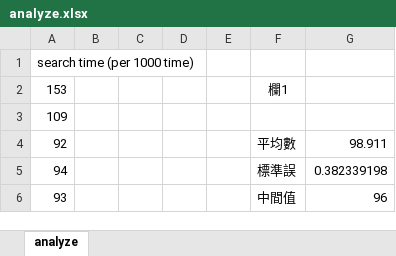
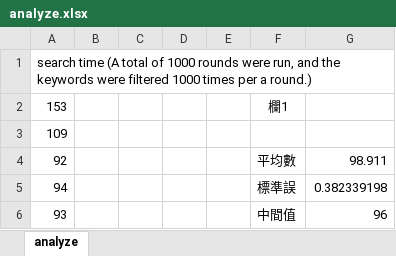
Before and after one commit to ckwu168/filter, an Excel workbook: data/analyze.xlsx, sheet analyze, drawn as a sheet; only a part is shown; values as stored, in another font and other column widths than the file's, no borders; the diff names each change by its address in the sheet, - before the commit and + after, or states it on an @@ line.

Commit message:
[what] Update the analyze.xlsx

```diff
--- a/data/analyze.xlsx (sheet analyze)
+++ b/data/analyze.xlsx (sheet analyze)
-A1: search time (per 1000 time)
+A1: search time (A total of 1000 rounds were run, and the keywords were filtered 1000 times per a round.)
```
